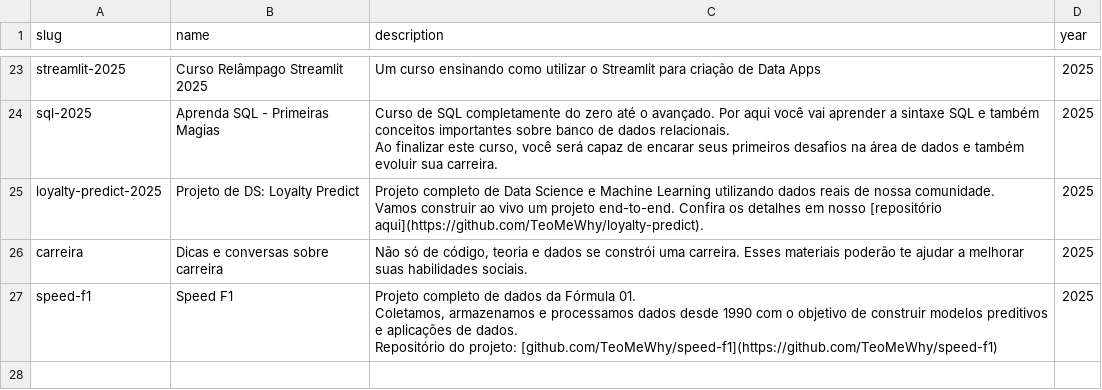
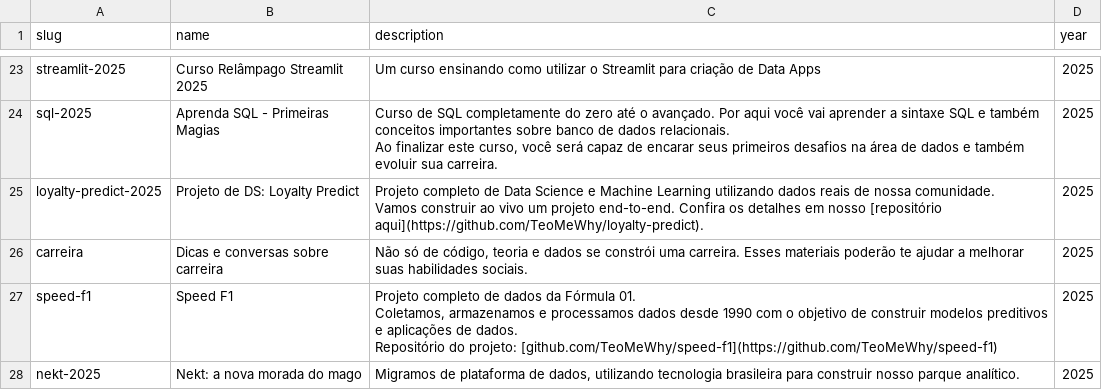
Before and after one commit to TeoMeWhy/tmw-education, a CSV file: data/courses.csv, drawn as a sheet; only a part is shown, gaps mark what is left out; the diff names each change by its address in the sheet, - before the commit and + after, or states it on an @@ line.

```diff
--- a/data/courses.csv
+++ b/data/courses.csv
+row 28: nekt-2025 | Nekt: a nova morada do mago | Migramos de plataforma de dados, utilizando tecnologia brasileira para construir nosso parque analítico. | 2025
```
Also changed, not shown: data/courses_eps.csv, 2 other files.
